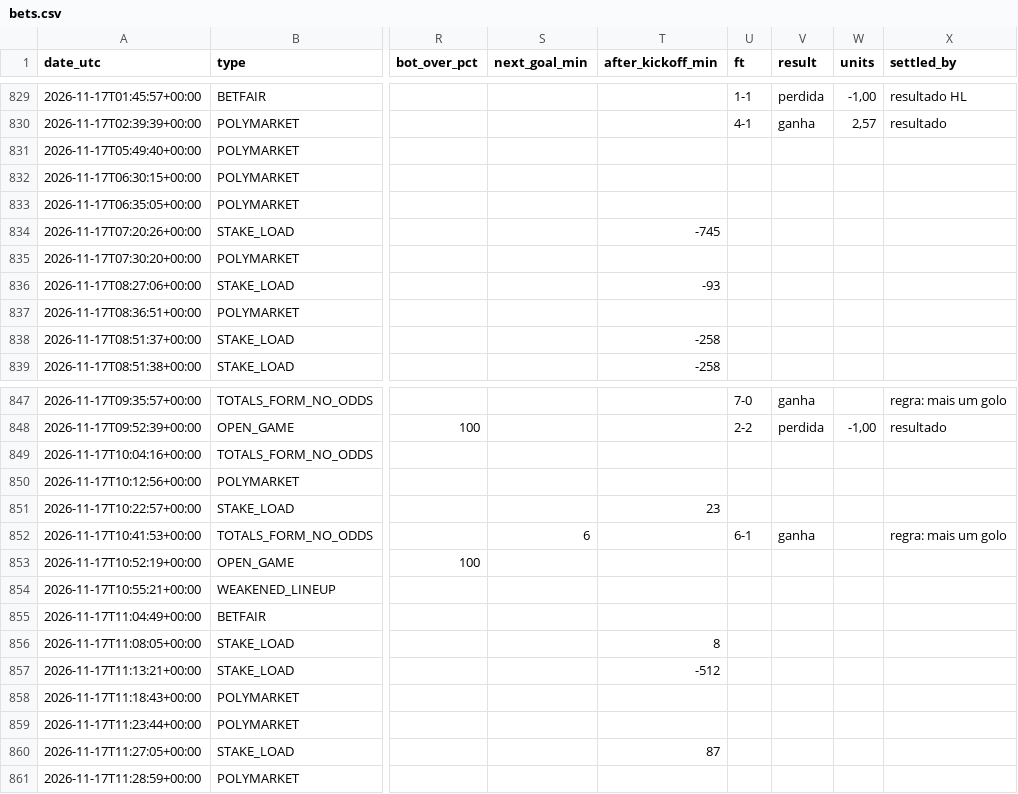
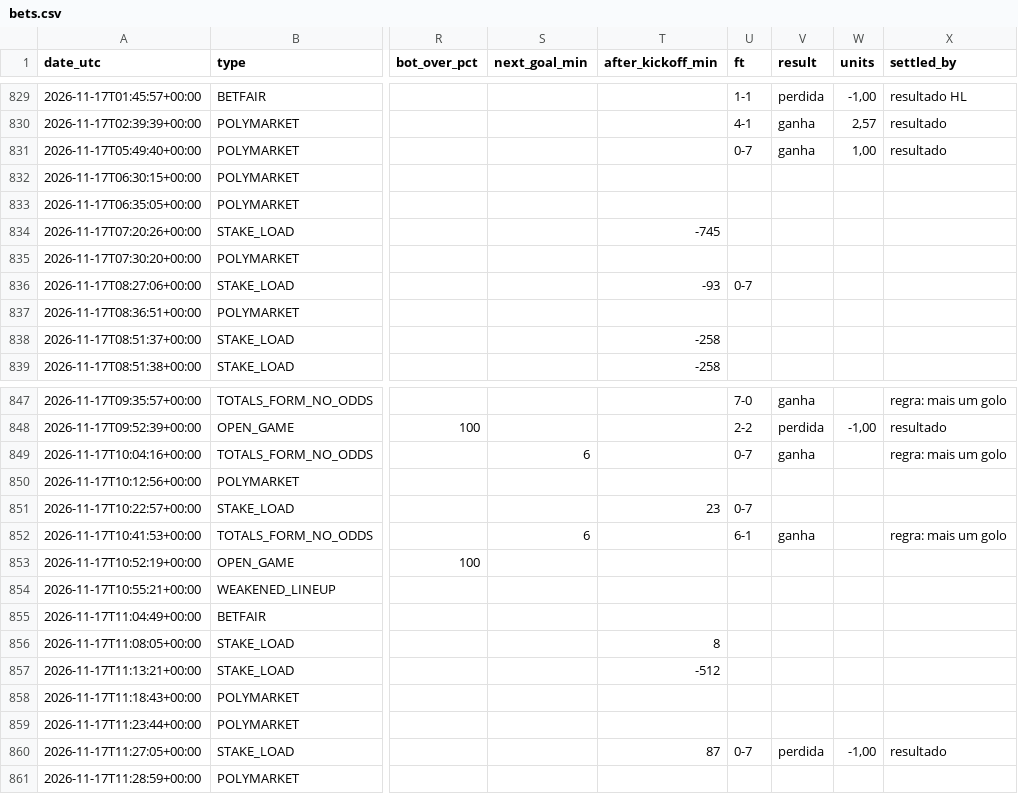
Before and after one commit to nunovinhas-creator/goal-roi, a CSV file: docs/bets.csv, drawn as a sheet; only a part is shown, gaps mark what is left out; the diff names each change by its address in the sheet, - before the commit and + after, or states it on an @@ line.

```diff
--- a/docs/bets.csv
+++ b/docs/bets.csv
-U831 (ft): (empty)
+U831 (ft): 0-7
-V831 (result): (empty)
+V831 (result): ganha
-W831 (units): (empty)
+W831 (units): 1,00
-X831 (settled_by): (empty)
+X831 (settled_by): resultado
-U836 (ft): (empty)
+U836 (ft): 0-7
-S849 (next_goal_min): (empty)
+S849 (next_goal_min): 6
-U849 (ft): (empty)
+U849 (ft): 0-7
-V849 (result): (empty)
+V849 (result): ganha
-X849 (settled_by): (empty)
+X849 (settled_by): regra: mais um golo
-U851 (ft): (empty)
+U851 (ft): 0-7
-U860 (ft): (empty)
+U860 (ft): 0-7
-V860 (result): (empty)
+V860 (result): perdida
-W860 (units): (empty)
+W860 (units): -1,00
-X860 (settled_by): (empty)
+X860 (settled_by): resultado
```
Also changed, not shown: 5 other files.
